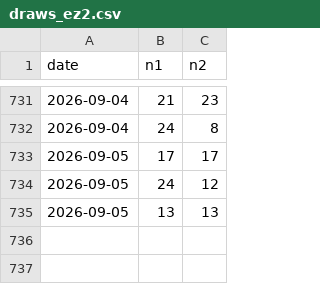
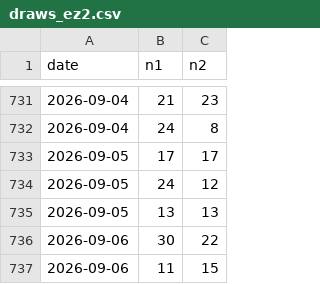
Before and after one commit to Mystgraider/loo_bot, a CSV file: data/draws_ez2.csv, drawn as a sheet; only a part is shown, gaps mark what is left out; the diff names each change by its address in the sheet, - before the commit and + after, or states it on an @@ line.

Commit message:
chore: update draw results 2026-09-06

```diff
--- a/data/draws_ez2.csv
+++ b/data/draws_ez2.csv
+row 736: 2026-09-06 | 30 | 22
+row 737: 2026-09-06 | 11 | 15
```
Also changed, not shown: data/draws_swertres.csv.
